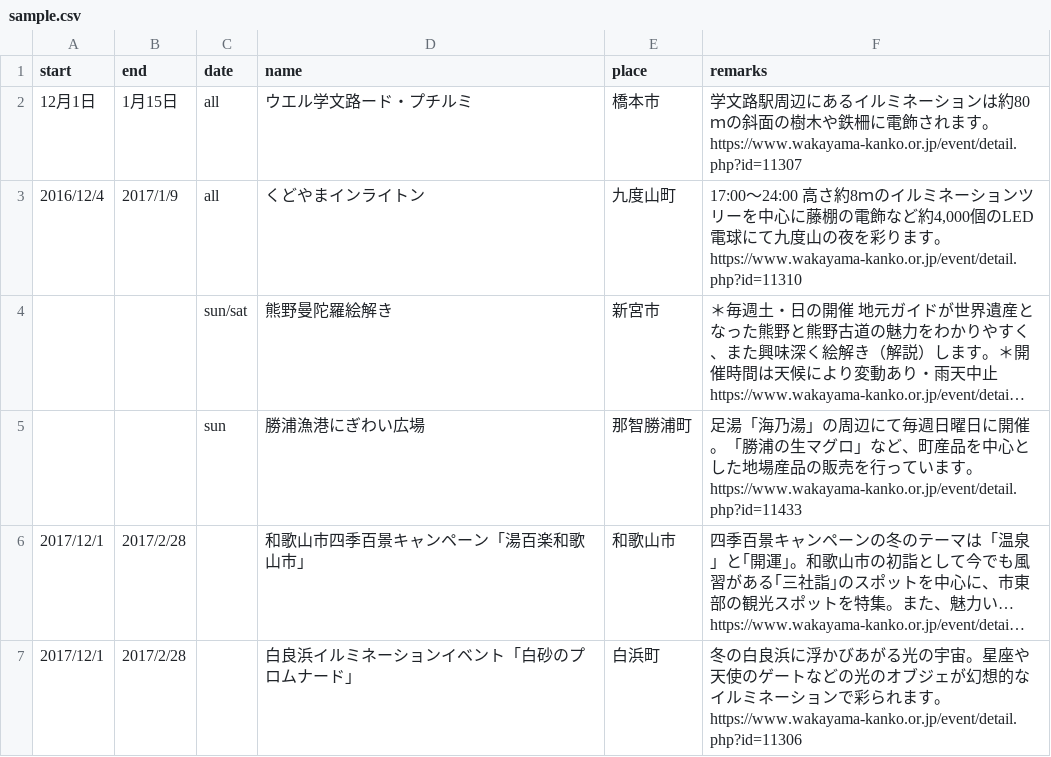
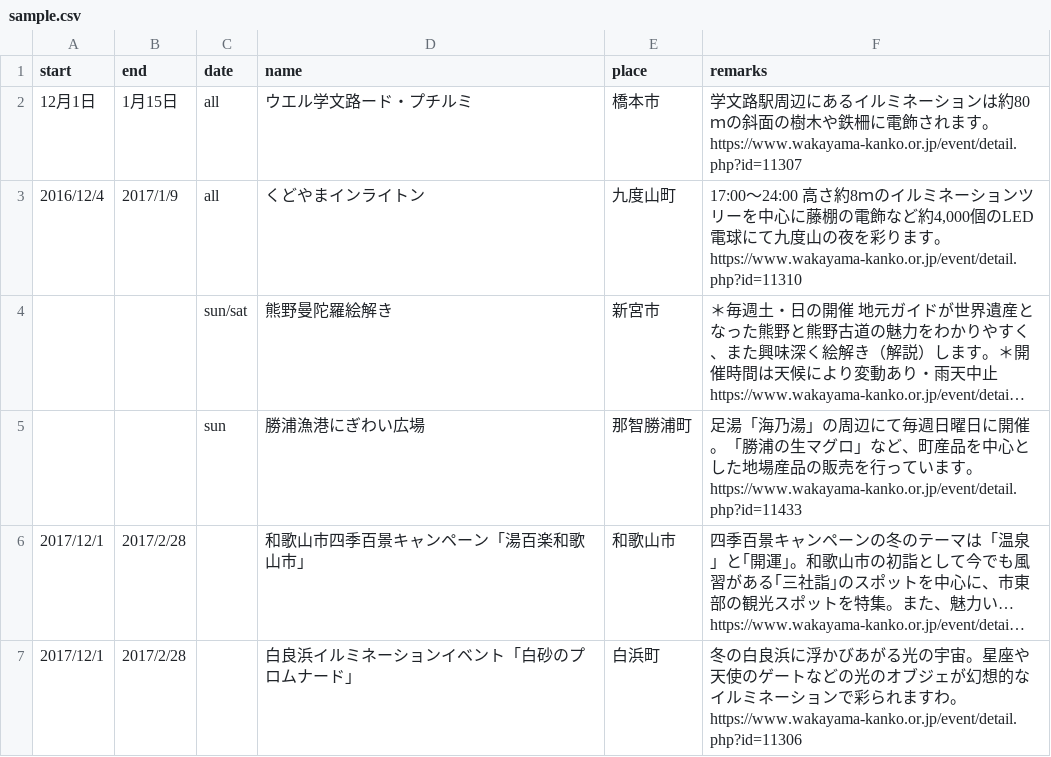
Before and after one commit to iba-k/travis-deployment-demo, a CSV file: sample.csv, drawn as a sheet; long unchanged cells end in …; the diff names each change by its address in the sheet, - before the commit and + after, or states it on an @@ line.

Commit message:
edit csv

```diff
--- a/sample.csv
+++ b/sample.csv
-F7 (remarks): …られます。 https://www.wakayama-kanko.or.jp/event/detail.php?id=11306
+F7 (remarks): …られますわ。 https://www.wakayama-kanko.or.jp/event/detail.php?id=11306
```
